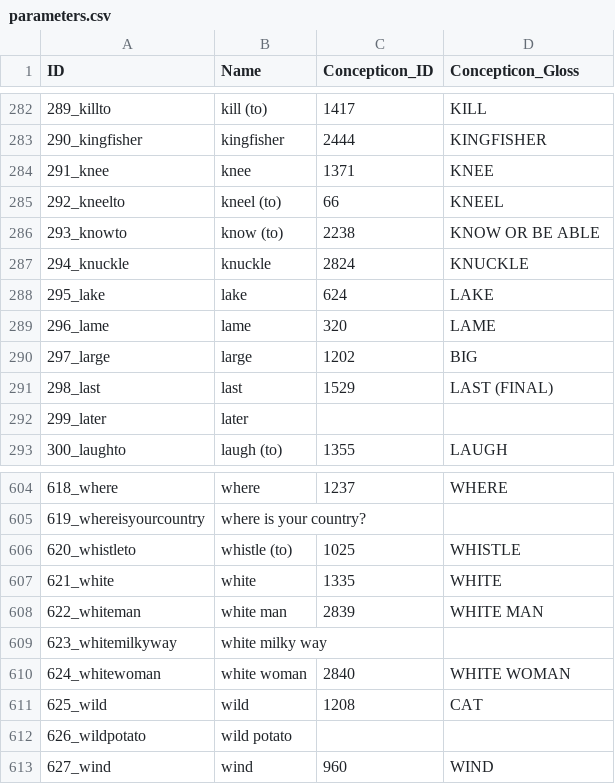
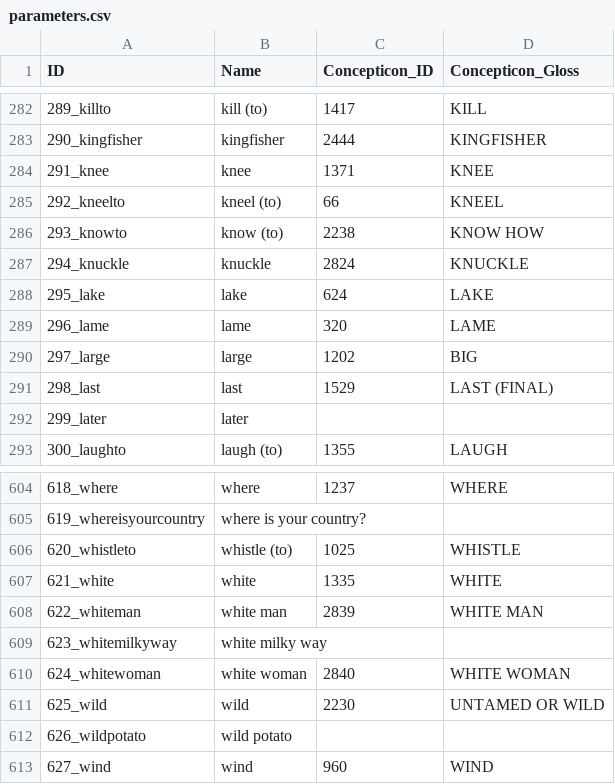
Before and after one commit to lexibank/bowerntasmanian, a CSV file: cldf/parameters.csv, drawn as a sheet; only a part is shown, gaps mark what is left out; the diff covers the shown part only.

```diff
--- a/cldf/parameters.csv
+++ b/cldf/parameters.csv
@@ -285,3 +285,3 @@ ID,Name,Concepticon_ID,Concepticon_Gloss
 292_kneelto,kneel (to),66,KNEEL
-293_knowto,know (to),2238,KNOW OR BE ABLE
+293_knowto,know (to),2238,KNOW HOW
 294_knuckle,knuckle,2824,KNUCKLE
@@ -610,3 +610,3 @@ ID,Name,Concepticon_ID,Concepticon_Gloss
 624_whitewoman,white woman,2840,WHITE WOMAN
-625_wild,wild,1208,CAT
+625_wild,wild,2230,UNTAMED OR WILD
 626_wildpotato,wild potato,,
```
Also changed, not shown: 10 edited cells elsewhere in this file, cldf/languages.csv, 2 other files.
